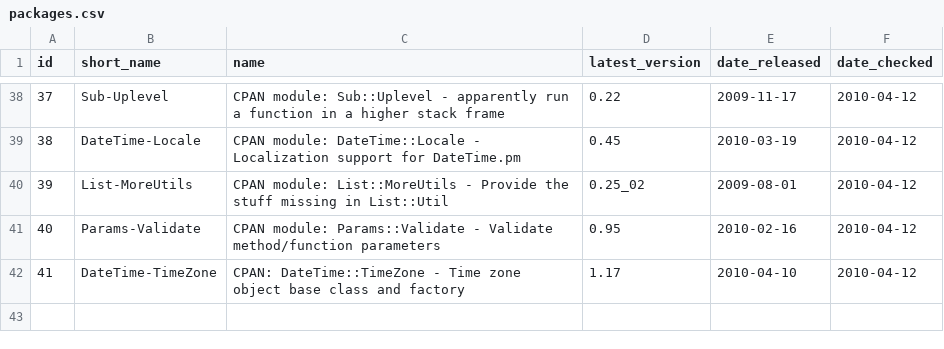
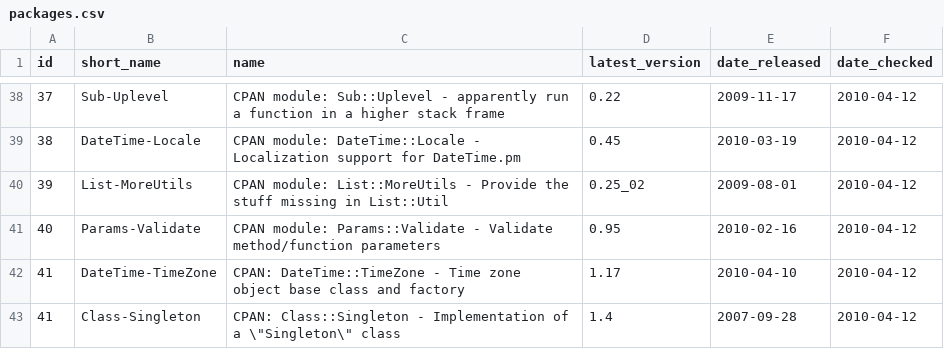
Before and after one commit to troywill/shilohSchema, a CSV file: 2010_spring/csv/packages.csv, drawn as a sheet; only a part is shown, gaps mark what is left out; the diff names each change by its address in the sheet, - before the commit and + after, or states it on an @@ line.

Commit message:
modified:   latest_tarball.csv

```diff
--- a/2010_spring/csv/packages.csv
+++ b/2010_spring/csv/packages.csv
+row 43: 41 | Class-Singleton | CPAN: Class::Singleton - Implementation of a \"Singleton\" class | 1.4 | 2007-09-28 | 2010-04-12
```
Also changed, not shown: 2010_spring/csv/latest_tarball.csv, 2010_spring/csv/stowballs.csv, 1 other file.
